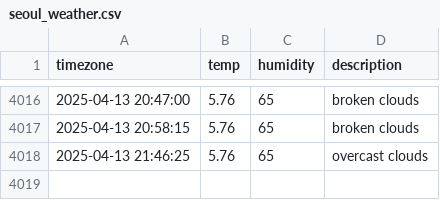
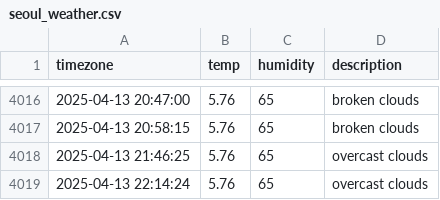
Before and after one commit to YOOSEONGWOO/seoul_weather, a CSV file: seoul_weather.csv, drawn as a sheet; only a part is shown, gaps mark what is left out; the diff names each change by its address in the sheet, - before the commit and + after, or states it on an @@ line.

```diff
--- a/seoul_weather.csv
+++ b/seoul_weather.csv
+row 4019: 2025-04-13 22:14:24 | 5.76 | 65 | overcast clouds
```
